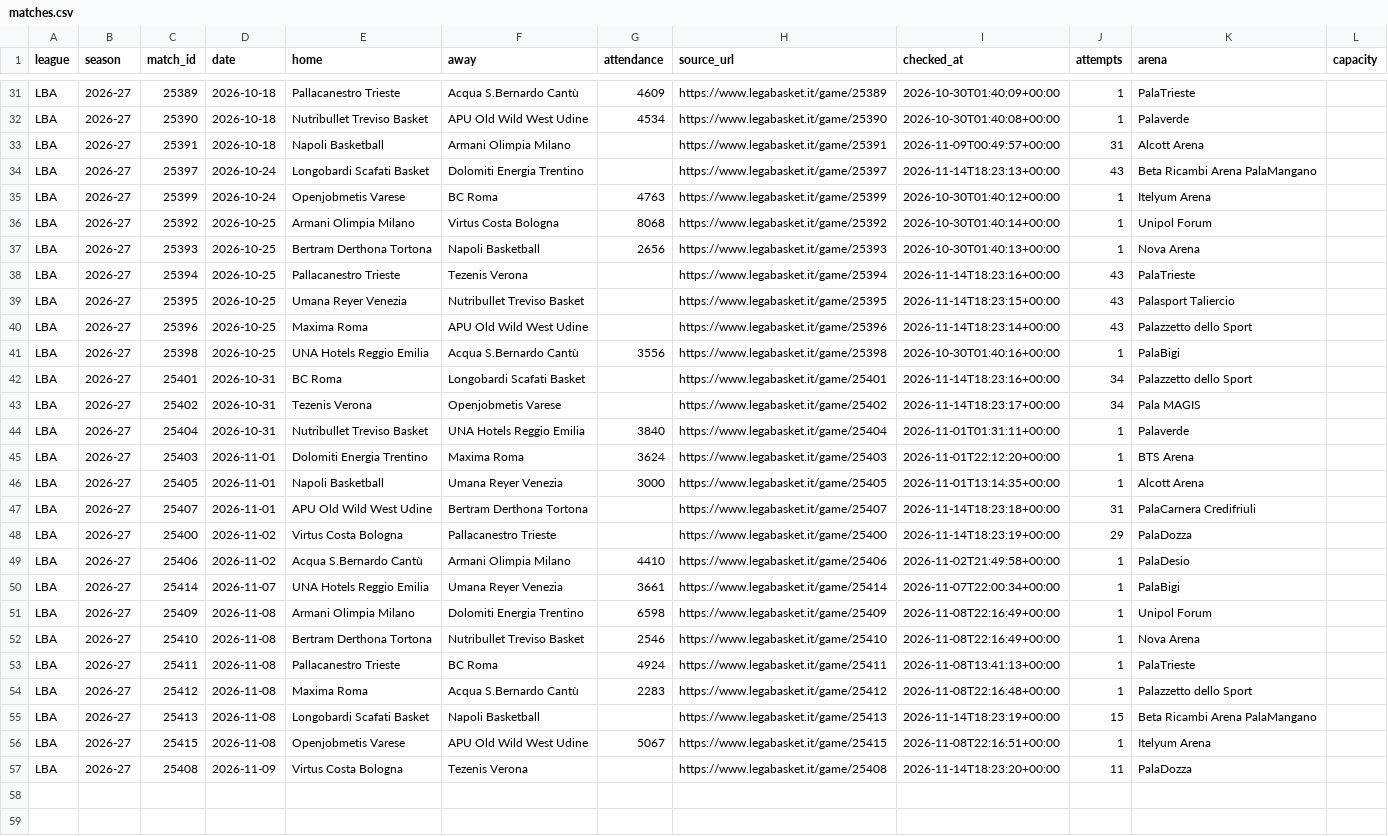
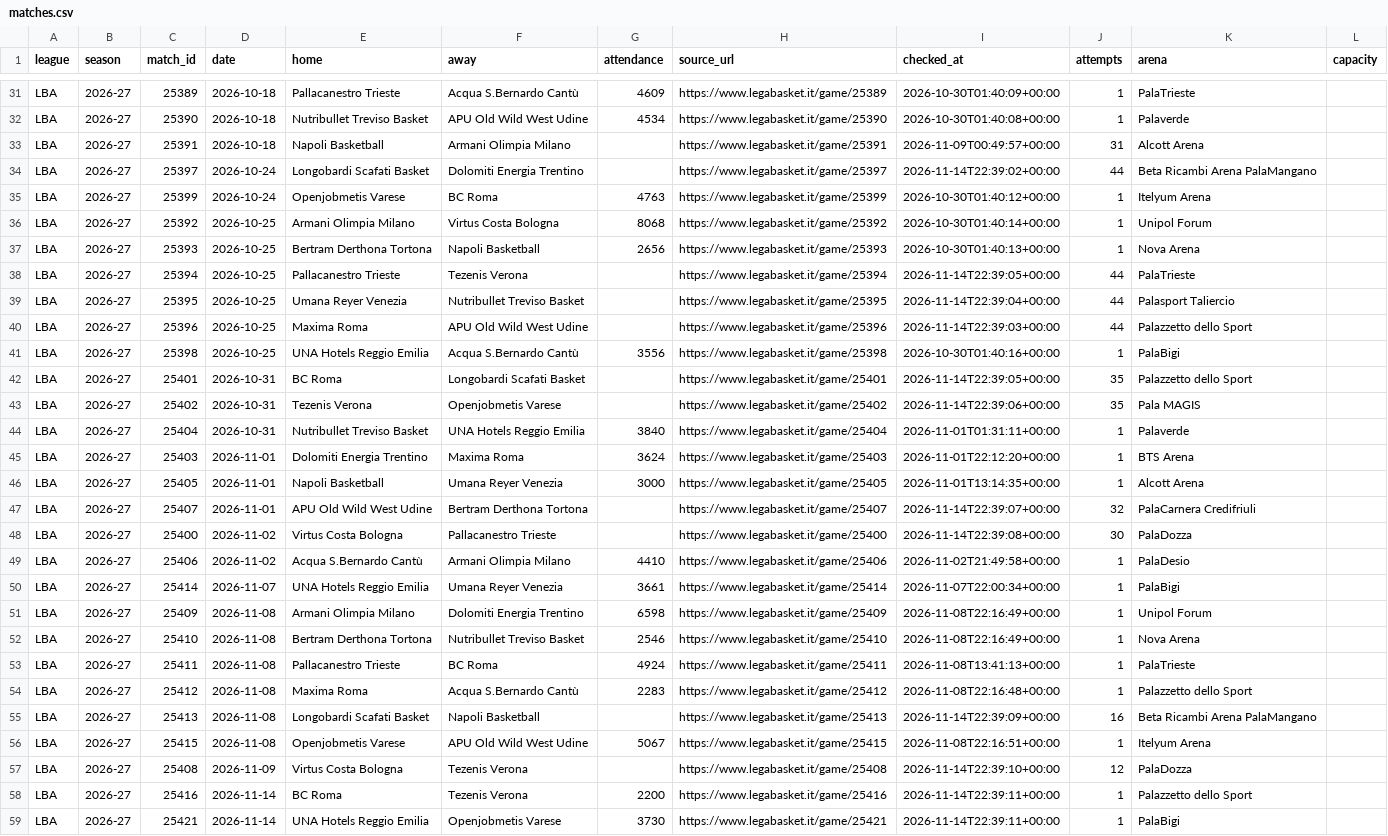
Before and after one commit to andriuspanama/ACBattendance, a CSV file: data/ita/matches.csv, drawn as a sheet; only a part is shown, gaps mark what is left out.

```diff
--- a/data/ita/matches.csv
+++ b/data/ita/matches.csv
@@ -33,3 +33,3 @@ LBA,2026-27,25390,2026-10-18,Nutribullet Treviso Basket,APU Old Wild West Udine,
 LBA,2026-27,25391,2026-10-18,Napoli Basketball,Armani Olimpia Milano,,https://www.legabasket.it/game/25391,2026-11-09T00:49:57+00:00,31,Alcott Arena,
-LBA,2026-27,25397,2026-10-24,Longobardi Scafati Basket,Dolomiti Energia Trentino,,https://www.legabasket.it/game/25397,2026-11-14T18:23:13+00:00,43,Beta Ricambi Arena PalaMangano,
+LBA,2026-27,25397,2026-10-24,Longobardi Scafati Basket,Dolomiti Energia Trentino,,https://www.legabasket.it/game/25397,2026-11-14T22:39:02+00:00,44,Beta Ricambi Arena PalaMangano,
 LBA,2026-27,25399,2026-10-24,Openjobmetis Varese,BC Roma,4763,https://www.legabasket.it/game/25399,2026-10-30T01:40:12+00:00,1,Itelyum Arena,
@@ -37,8 +37,8 @@ LBA,2026-27,25392,2026-10-25,Armani Olimpia Milano,Virtus Costa Bologna,8068,htt
 LBA,2026-27,25393,2026-10-25,Bertram Derthona Tortona,Napoli Basketball,2656,https://www.legabasket.it/game/25393,2026-10-30T01:40:13+00:00,1,Nova Arena,
-LBA,2026-27,25394,2026-10-25,Pallacanestro Trieste,Tezenis Verona,,https://www.legabasket.it/game/25394,2026-11-14T18:23:16+00:00,43,PalaTrieste,
-LBA,2026-27,25395,2026-10-25,Umana Reyer Venezia,Nutribullet Treviso Basket,,https://www.legabasket.it/game/25395,2026-11-14T18:23:15+00:00,43,Palasport Taliercio,
-LBA,2026-27,25396,2026-10-25,Maxima Roma,APU Old Wild West Udine,,https://www.legabasket.it/game/25396,2026-11-14T18:23:14+00:00,43,Palazzetto dello Sport,
+LBA,2026-27,25394,2026-10-25,Pallacanestro Trieste,Tezenis Verona,,https://www.legabasket.it/game/25394,2026-11-14T22:39:05+00:00,44,PalaTrieste,
+LBA,2026-27,25395,2026-10-25,Umana Reyer Venezia,Nutribullet Treviso Basket,,https://www.legabasket.it/game/25395,2026-11-14T22:39:04+00:00,44,Palasport Taliercio,
+LBA,2026-27,25396,2026-10-25,Maxima Roma,APU Old Wild West Udine,,https://www.legabasket.it/game/25396,2026-11-14T22:39:03+00:00,44,Palazzetto dello Sport,
 LBA,2026-27,25398,2026-10-25,UNA Hotels Reggio Emilia,Acqua S.Bernardo Cantù,3556,https://www.legabasket.it/game/25398,2026-10-30T01:40:16+00:00,1,PalaBigi,
-LBA,2026-27,25401,2026-10-31,BC Roma,Longobardi Scafati Basket,,https://www.legabasket.it/game/25401,2026-11-14T18:23:16+00:00,34,Palazzetto dello Sport,
-LBA,2026-27,25402,2026-10-31,Tezenis Verona,Openjobmetis Varese,,https://www.legabasket.it/game/25402,2026-11-14T18:23:17+00:00,34,Pala MAGIS,
+LBA,2026-27,25401,2026-10-31,BC Roma,Longobardi Scafati Basket,,https://www.legabasket.it/game/25401,2026-11-14T22:39:05+00:00,35,Palazzetto dello Sport,
+LBA,2026-27,25402,2026-10-31,Tezenis Verona,Openjobmetis Varese,,https://www.legabasket.it/game/25402,2026-11-14T22:39:06+00:00,35,Pala MAGIS,
 LBA,2026-27,25404,2026-10-31,Nutribullet Treviso Basket,UNA Hotels Reggio Emilia,3840,https://www.legabasket.it/game/25404,2026-11-01T01:31:11+00:00,1,Palaverde,
@@ -46,4 +46,4 @@ LBA,2026-27,25403,2026-11-01,Dolomiti Energia Trentino,Maxima Roma,3624,https://
 LBA,2026-27,25405,2026-11-01,Napoli Basketball,Umana Reyer Venezia,3000,https://www.legabasket.it/game/25405,2026-11-01T13:14:35+00:00,1,Alcott Arena,
-LBA,2026-27,25407,2026-11-01,APU Old Wild West Udine,Bertram Derthona Tortona,,https://www.legabasket.it/game/25407,2026-11-14T18:23:18+00:00,31,PalaCarnera Credifriuli,
-LBA,2026-27,25400,2026-11-02,Virtus Costa Bologna,Pallacanestro Trieste,,https://www.legabasket.it/game/25400,2026-11-14T18:23:19+00:00,29,PalaDozza,
+LBA,2026-27,25407,2026-11-01,APU Old Wild West Udine,Bertram Derthona Tortona,,https://www.legabasket.it/game/25407,2026-11-14T22:39:07+00:00,32,PalaCarnera Credifriuli,
+LBA,2026-27,25400,2026-11-02,Virtus Costa Bologna,Pallacanestro Trieste,,https://www.legabasket.it/game/25400,2026-11-14T22:39:08+00:00,30,PalaDozza,
 LBA,2026-27,25406,2026-11-02,Acqua S.Bernardo Cantù,Armani Olimpia Milano,4410,https://www.legabasket.it/game/25406,2026-11-02T21:49:58+00:00,1,PalaDesio,
@@ -54,4 +54,6 @@ LBA,2026-27,25411,2026-11-08,Pallacanestro Trieste,BC Roma,4924,https://www.lega
 LBA,2026-27,25412,2026-11-08,Maxima Roma,Acqua S.Bernardo Cantù,2283,https://www.legabasket.it/game/25412,2026-11-08T22:16:48+00:00,1,Palazzetto dello Sport,
-LBA,2026-27,25413,2026-11-08,Longobardi Scafati Basket,Napoli Basketball,,https://www.legabasket.it/game/25413,2026-11-14T18:23:19+00:00,15,Beta Ricambi Arena PalaMangano,
+LBA,2026-27,25413,2026-11-08,Longobardi Scafati Basket,Napoli Basketball,,https://www.legabasket.it/game/25413,2026-11-14T22:39:09+00:00,16,Beta Ricambi Arena PalaMangano,
 LBA,2026-27,25415,2026-11-08,Openjobmetis Varese,APU Old Wild West Udine,5067,https://www.legabasket.it/game/25415,2026-11-08T22:16:51+00:00,1,Itelyum Arena,
-LBA,2026-27,25408,2026-11-09,Virtus Costa Bologna,Tezenis Verona,,https://www.legabasket.it/game/25408,2026-11-14T18:23:20+00:00,11,PalaDozza,
+LBA,2026-27,25408,2026-11-09,Virtus Costa Bologna,Tezenis Verona,,https://www.legabasket.it/game/25408,2026-11-14T22:39:10+00:00,12,PalaDozza,
+LBA,2026-27,25416,2026-11-14,BC Roma,Tezenis Verona,2200,https://www.legabasket.it/game/25416,2026-11-14T22:39:11+00:00,1,Palazzetto dello Sport,
+LBA,2026-27,25421,2026-11-14,UNA Hotels Reggio Emilia,Openjobmetis Varese,3730,https://www.legabasket.it/game/25421,2026-11-14T22:39:11+00:00,1,PalaBigi,
```
Also changed, not shown: data/ita/attendance_averages.csv, data/ita/flashscore/matches.csv, 2 other files.
